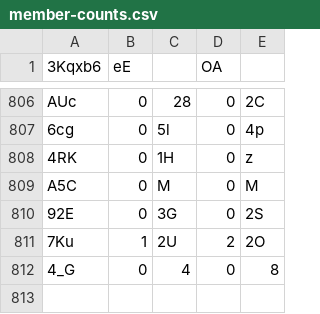
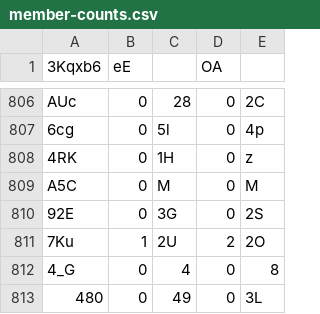
Before and after one commit to Naritulum/tracker, a CSV file: data/member-counts.csv, drawn as a sheet; only a part is shown, gaps mark what is left out.

```diff
--- a/data/member-counts.csv
+++ b/data/member-counts.csv
@@ -812 +812,2 @@ A5C,0,M,0,M
 4_G,0,4,0,8
+480,0,49,0,3L
```
